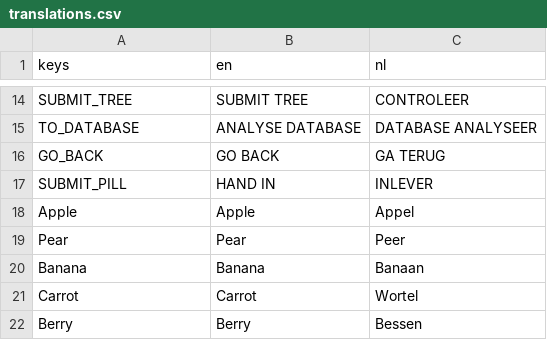
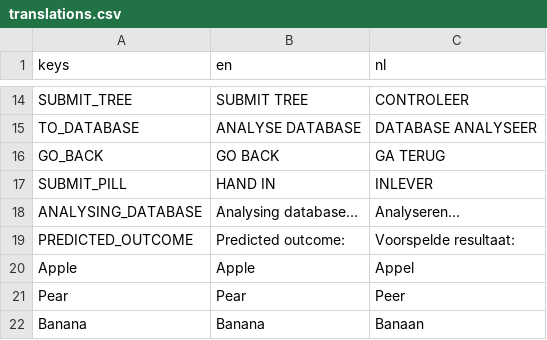
Before and after one commit to sophiedkk/ELSA-Smart-Scanner-Game, a CSV file: game/translations.csv, drawn as a sheet; only a part is shown, gaps mark what is left out; the shorter side is filled out with more unchanged rows; the diff names each change by its address in the sheet, - before the commit and + after, or states it on an @@ line.

Commit message:
Simulations enabled
1. Choosing the pill will now lead to the simulation menu with predicted outcome, more dialogue and UI required
2. Fixed some bugs with UI overlays and gameplay loop interferences

```diff
--- a/game/translations.csv
+++ b/game/translations.csv
+row 18: ANALYSING_DATABASE | Analysing database... | Analyseren...
+row 19: PREDICTED_OUTCOME | Predicted outcome: | Voorspelde resultaat:
```
Also changed, not shown: 6 other files.
